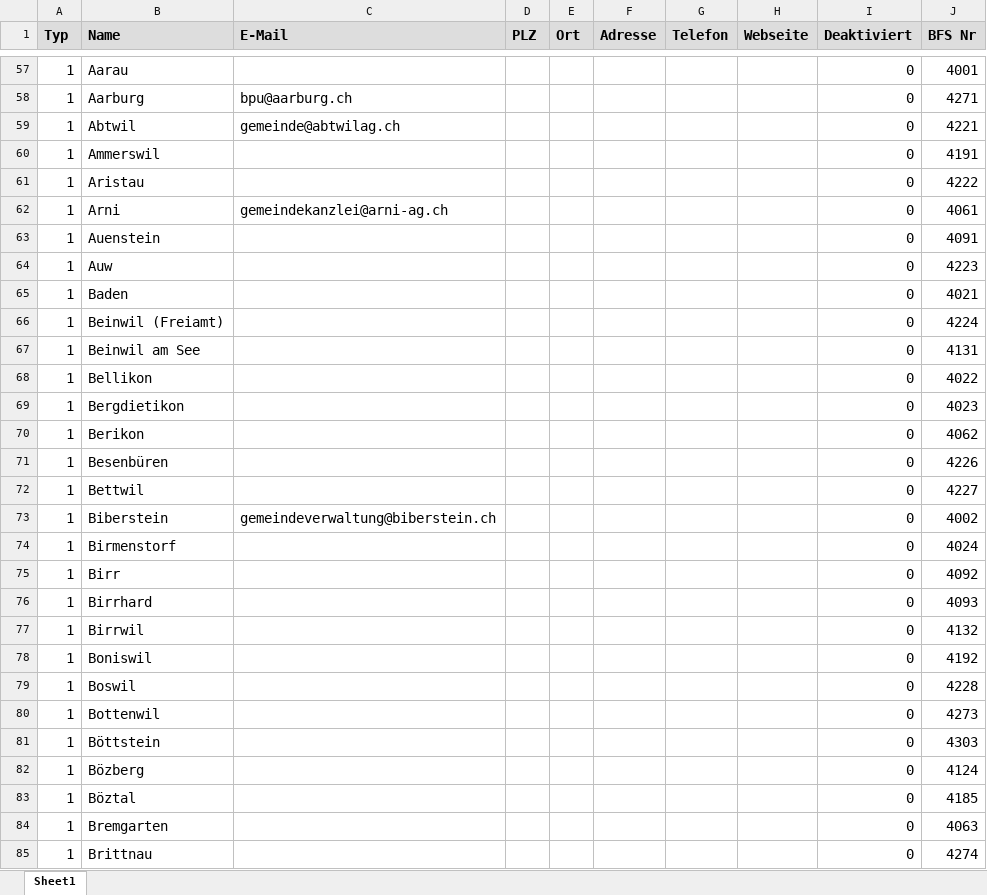
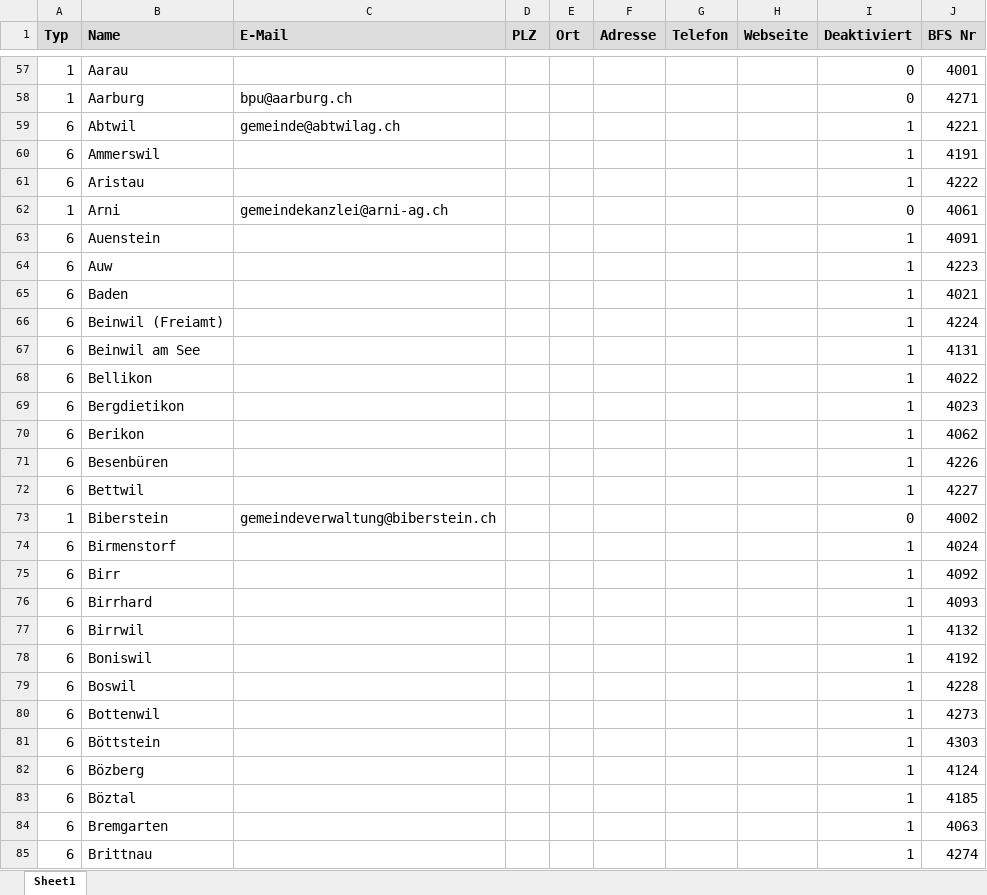
Before and after one commit to inosca/ebau, an Excel workbook: django/kt_ag/import/Services_AG.xlsx, sheet Sheet1, drawn as a sheet; only a part is shown, gaps mark what is left out; values as stored, in another font and other column widths than the file's, no borders; the diff covers the shown part only; the diff names each change by its address in the sheet, - before the commit and + after, or states it on an @@ line.

Commit message:
chore(ag): update services file and add municipality-light to service import

```diff
--- a/django/kt_ag/import/Services_AG.xlsx (sheet Sheet1)
+++ b/django/kt_ag/import/Services_AG.xlsx (sheet Sheet1)
-A59:A61 (Typ): 1
+A59:A61 (Typ): 6
-I59:I61 (Deaktiviert): 0
+I59:I61 (Deaktiviert): 1
-A63:A72 (Typ): 1
+A63:A72 (Typ): 6
-I63:I72 (Deaktiviert): 0
+I63:I72 (Deaktiviert): 1
-A74:A85 (Typ): 1
+A74:A85 (Typ): 6
-I74:I85 (Deaktiviert): 0
+I74:I85 (Deaktiviert): 1
```
Also changed, not shown: 266 edited cells elsewhere in this sheet, 1 other file.
